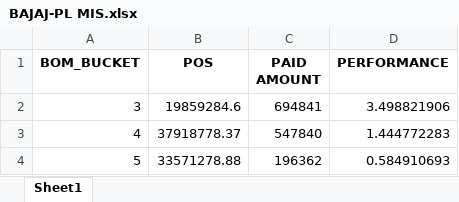
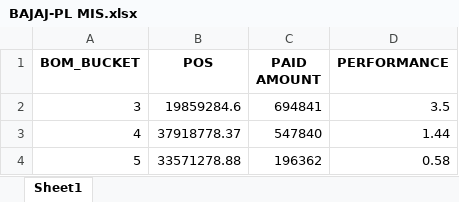
Before and after one commit to mohaksehgal/Website_on_MAC, an Excel workbook: media/BAJAJ-PL/MIS/BAJAJ-PL MIS.xlsx, sheet Sheet1, drawn as a sheet; values as stored, in another font and other column widths than the file's, no borders; the diff names each change by its address in the sheet, - before the commit and + after, or states it on an @@ line.

```diff
--- a/media/BAJAJ-PL/MIS/BAJAJ-PL MIS.xlsx (sheet Sheet1)
+++ b/media/BAJAJ-PL/MIS/BAJAJ-PL MIS.xlsx (sheet Sheet1)
-D2 (PERFORMANCE): 3.498821906
+D2 (PERFORMANCE): 3.5
-D3 (PERFORMANCE): 1.444772283
+D3 (PERFORMANCE): 1.44
-D4 (PERFORMANCE): 0.584910693
+D4 (PERFORMANCE): 0.58
```
Also changed, not shown: media/BAJAJ-PL/Billing/BAJAJ-PL. Billing.xlsx, media/BAJAJ-PL/MIS/BAJAJ-PL TC MIS.xlsx, 9 other files.
